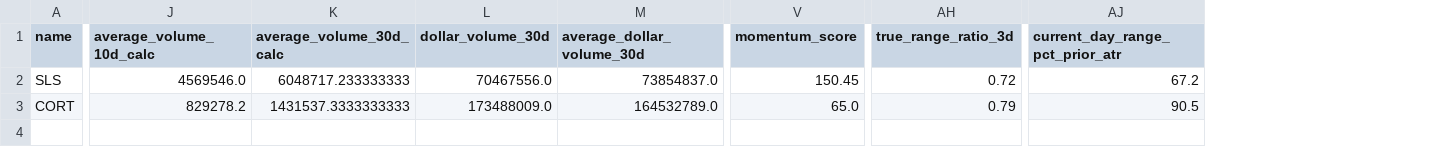
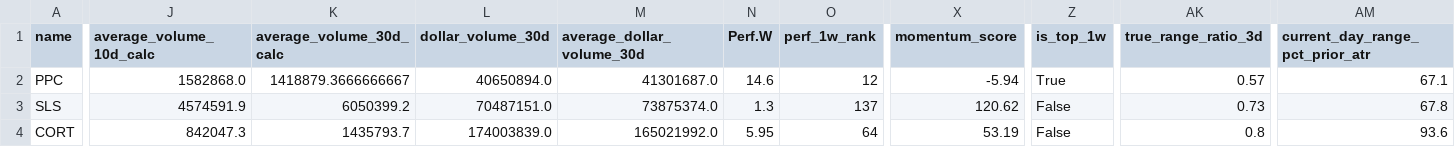
Before and after one commit to i-manage-risk/NEL, a CSV file: outputs/tight_non_extended_leaders_2026-10-12.csv, drawn as a sheet; only a part is shown, gaps mark what is left out; addresses are those after the commit; rows hold the shown columns only; the diff covers the shown part only; the diff names each change by its address in the sheet, - before the commit and + after, or states it on an @@ line.

```diff
--- a/outputs/tight_non_extended_leaders_2026-10-12.csv
+++ b/outputs/tight_non_extended_leaders_2026-10-12.csv
+column N (Perf.W), rows 3-4: 1.3 | 5.95
+column O (perf_1w_rank), rows 3-4: 137 | 64
+column Z (is_top_1w), rows 3-4: False | False
+row 2: PPC | 1582868.0 | 1418879.3666666667 | 40650894.0 | 41301687.0 | 14.6 | 12 | -5.94 | True | 0.57 | 67.1
-J3 (average_volume_10d_calc): 4569546.0
+J3 (average_volume_10d_calc): 4574591.9
-K3 (average_volume_30d_calc): 6048717.233333333
+K3 (average_volume_30d_calc): 6050399.2
-L3 (dollar_volume_30d): 70467556.0
+L3 (dollar_volume_30d): 70487151.0
-M3 (average_dollar_volume_30d): 73854837.0
+M3 (average_dollar_volume_30d): 73875374.0
-X3 (momentum_score): 150.45
+X3 (momentum_score): 120.62
-AK3 (true_range_ratio_3d): 0.72
+AK3 (true_range_ratio_3d): 0.73
-AM3 (current_day_range_pct_prior_atr): 67.2
+AM3 (current_day_range_pct_prior_atr): 67.8
-J4 (average_volume_10d_calc): 829278.2
+J4 (average_volume_10d_calc): 842047.3
-K4 (average_volume_30d_calc): 1431537.3333333333
+K4 (average_volume_30d_calc): 1435793.7
-L4 (dollar_volume_30d): 173488009.0
+L4 (dollar_volume_30d): 174003839.0
-M4 (average_dollar_volume_30d): 164532789.0
+M4 (average_dollar_volume_30d): 165021992.0
-X4 (momentum_score): 65.0
+X4 (momentum_score): 53.19
-AK4 (true_range_ratio_3d): 0.79
+AK4 (true_range_ratio_3d): 0.8
-AM4 (current_day_range_pct_prior_atr): 90.5
+AM4 (current_day_range_pct_prior_atr): 93.6
```
Also changed, not shown: 3 edited cells elsewhere in this file, outputs/momentum_leaders_2026-10-12.csv, outputs/non_extended_leaders_2026-10-12.csv, 17 other files.
